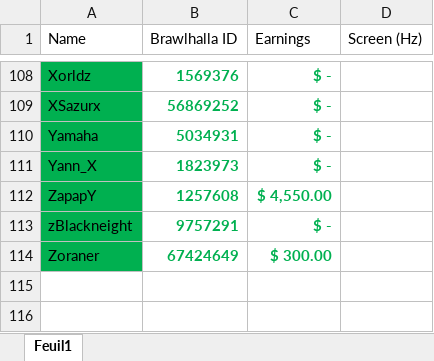
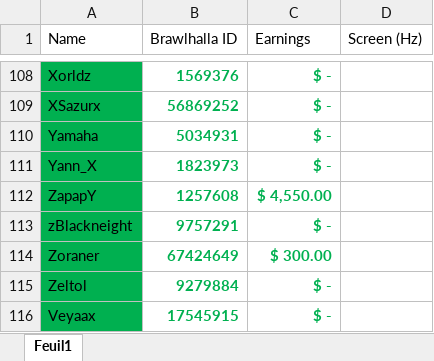
Before and after one commit to alexisradice/BrawlRanksBackend, an Excel workbook: bestPlayers.xlsx, sheet Feuil1, drawn as a sheet; only a part is shown, gaps mark what is left out; values as stored, in another font and other column widths than the file's, no borders; table styles not drawn; the diff names each change by its address in the sheet, - before the commit and + after, or states it on an @@ line.

Commit message:
add 2 players

```diff
--- a/bestPlayers.xlsx (sheet Feuil1)
+++ b/bestPlayers.xlsx (sheet Feuil1)
+row 115: Zeltol | 9279884 | $ -
+row 116: Veyaax | 17545915 | $ -
```
